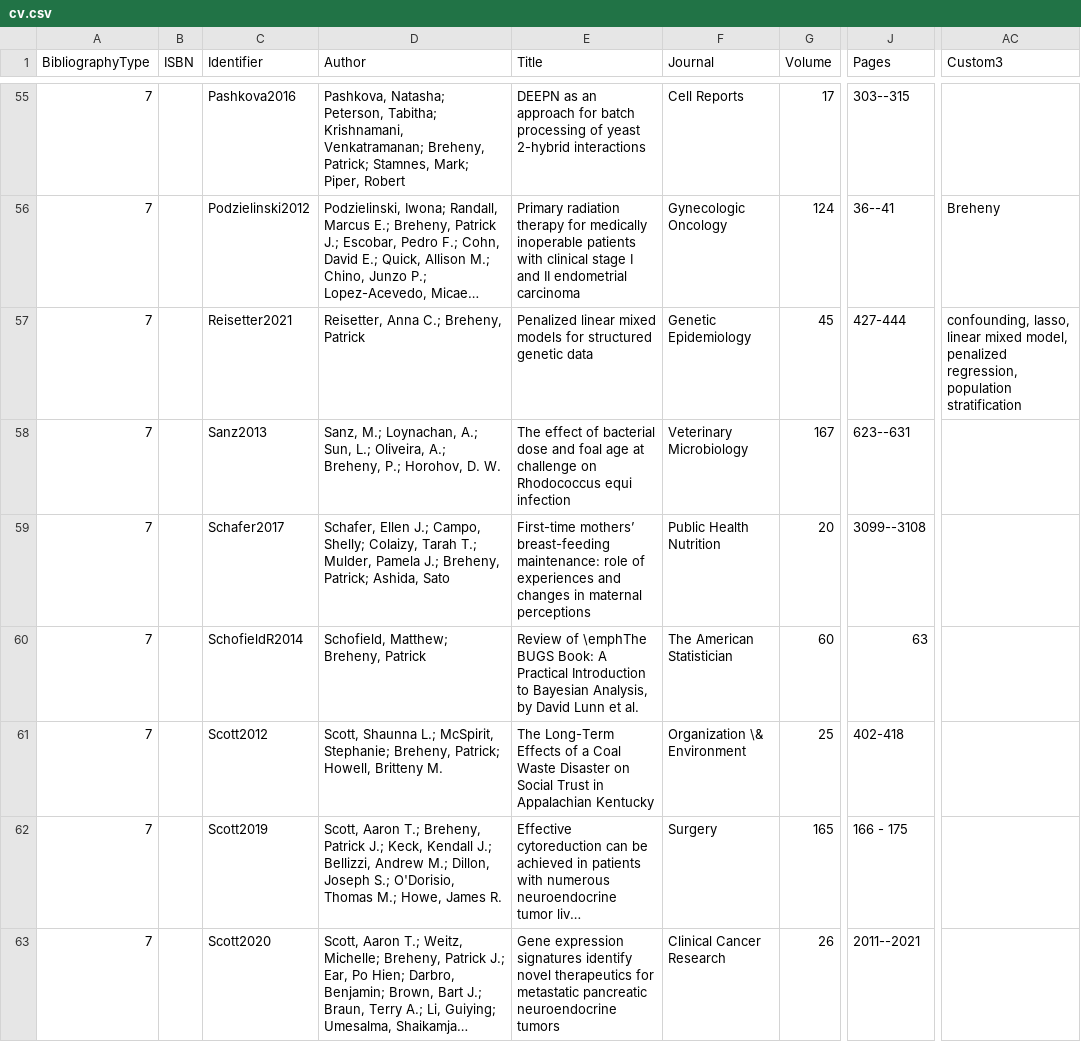
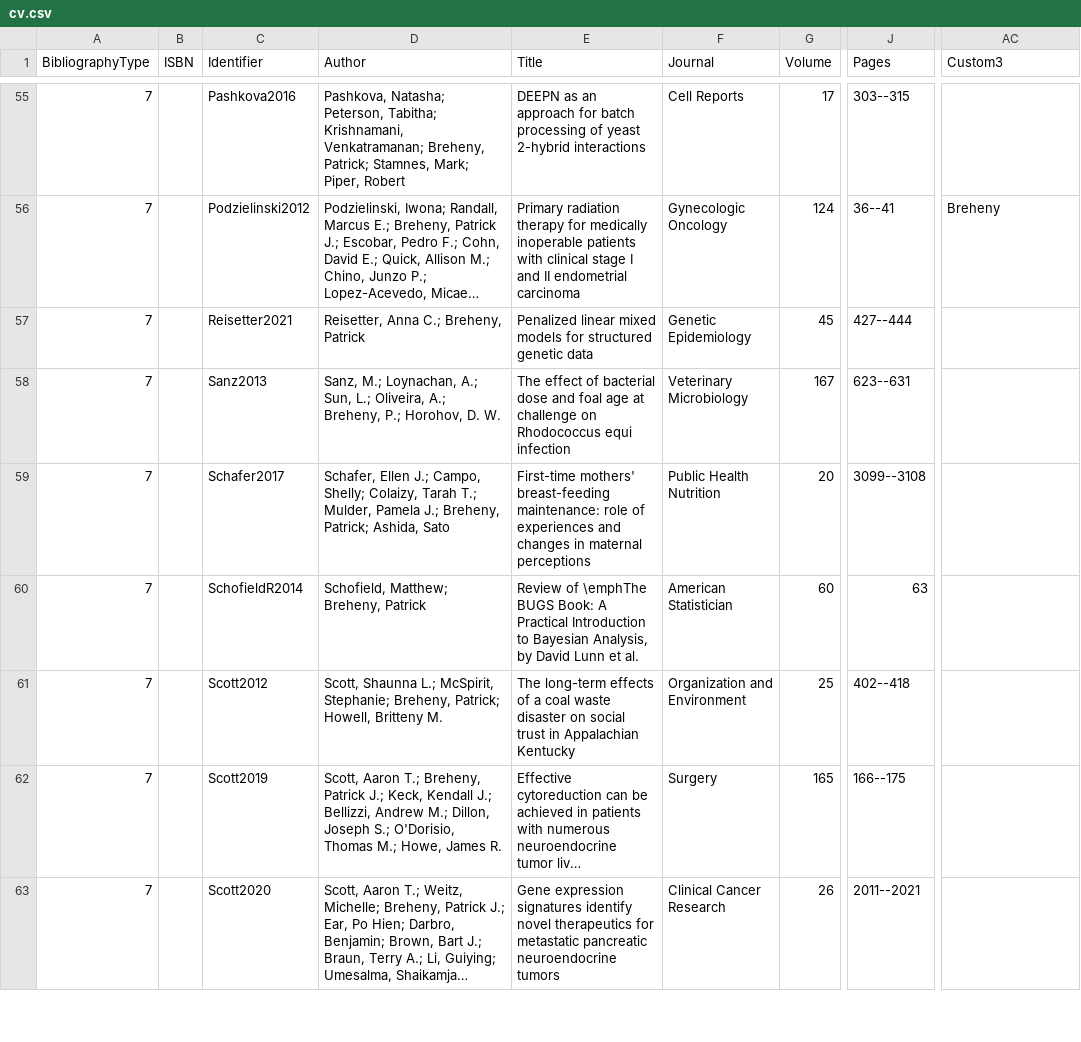
Before and after one commit to pbreheny/web, a CSV file: pubs/cv.csv, drawn as a sheet; only a part is shown, gaps mark what is left out; long unchanged cells end in …; the diff covers the shown part only; the diff names each change by its address in the sheet, - before the commit and + after, or states it on an @@ line.

```diff
--- a/pubs/cv.csv
+++ b/pubs/cv.csv
-J57 (Pages): 427-444
+J57 (Pages): 427--444
-AC57 (Custom3): confounding, lasso, linear mixed model, penalized regression, population stratification
+AC57 (Custom3): (empty)
-E59 (Title): First-time mothers’ breast-feeding maintenance:…
+E59 (Title): First-time mothers' breast-feeding maintenance:…
-F60 (Journal): The American Statistician
+F60 (Journal): American Statistician
-E61 (Title): The Long-Term Effects of a Coal Waste Disaster on Social Trust in Appalachian…
+E61 (Title): The long-term effects of a coal waste disaster on social trust in Appalachian…
-F61 (Journal): Organization \& Environment
+F61 (Journal): Organization and Environment
-J61 (Pages): 402-418
+J61 (Pages): 402--418
-J62 (Pages): 166 - 175
+J62 (Pages): 166--175
```
Also changed, not shown: 1 added row and 100 edited cells elsewhere in this file, 2 other files.
